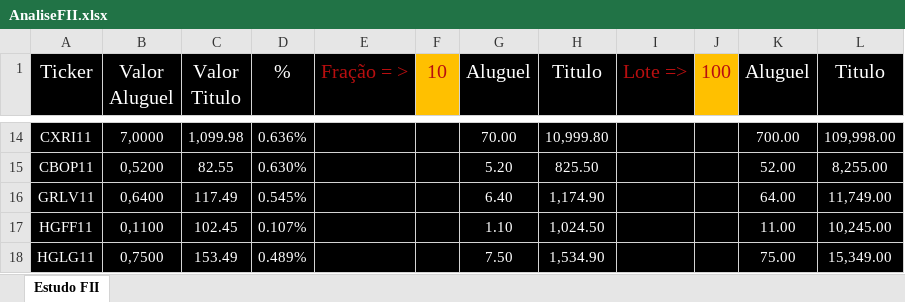
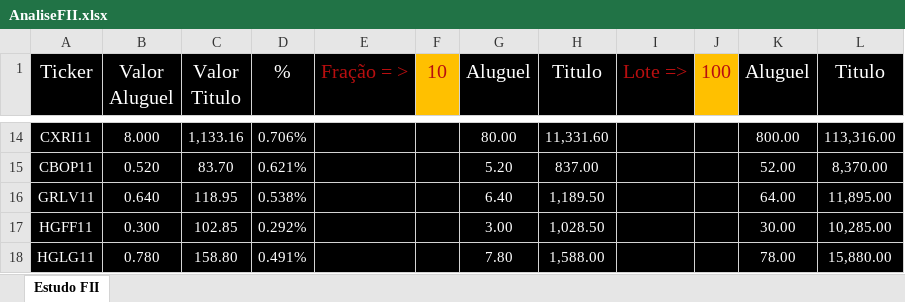
Before and after one commit to ed9bh/AnotacoesEstudosBackPythonLSP, an Excel workbook: Home/fii/AnaliseFII.xlsx, sheet Estudo FII, drawn as a sheet; only a part is shown, gaps mark what is left out; values as stored, in another font and other column widths than the file's, no borders; the diff covers the shown part only; the diff names each change by its address in the sheet, - before the commit and + after, or states it on an @@ line.

```diff
--- a/Home/fii/AnaliseFII.xlsx (sheet Estudo FII)
+++ b/Home/fii/AnaliseFII.xlsx (sheet Estudo FII)
-B14 (Valor Aluguel): 7,0000
+B14 (Valor Aluguel): 8.000
-C14 (Valor Titulo): 1,099.98
+C14 (Valor Titulo): 1,133.16
-D14 (%): 0.636%
+D14 (%): 0.706%
-G14 (Aluguel): 70.00
+G14 (Aluguel): 80.00
-H14 (Titulo): 10,999.80
+H14 (Titulo): 11,331.60
-K14 (Aluguel): 700.00
+K14 (Aluguel): 800.00
-L14 (Titulo): 109,998.00
+L14 (Titulo): 113,316.00
-B15 (Valor Aluguel): 0,5200
+B15 (Valor Aluguel): 0.520
-C15 (Valor Titulo): 82.55
+C15 (Valor Titulo): 83.70
-D15 (%): 0.630%
+D15 (%): 0.621%
-H15 (Titulo): 825.50
+H15 (Titulo): 837.00
-L15 (Titulo): 8,255.00
+L15 (Titulo): 8,370.00
-B16 (Valor Aluguel): 0,6400
+B16 (Valor Aluguel): 0.640
-C16 (Valor Titulo): 117.49
+C16 (Valor Titulo): 118.95
-D16 (%): 0.545%
+D16 (%): 0.538%
-H16 (Titulo): 1,174.90
+H16 (Titulo): 1,189.50
-L16 (Titulo): 11,749.00
+L16 (Titulo): 11,895.00
-B17 (Valor Aluguel): 0,1100
+B17 (Valor Aluguel): 0.300
-C17 (Valor Titulo): 102.45
+C17 (Valor Titulo): 102.85
-D17 (%): 0.107%
+D17 (%): 0.292%
-G17 (Aluguel): 1.10
+G17 (Aluguel): 3.00
-H17 (Titulo): 1,024.50
+H17 (Titulo): 1,028.50
-K17 (Aluguel): 11.00
+K17 (Aluguel): 30.00
-L17 (Titulo): 10,245.00
+L17 (Titulo): 10,285.00
-B18 (Valor Aluguel): 0,7500
+B18 (Valor Aluguel): 0.780
-C18 (Valor Titulo): 153.49
+C18 (Valor Titulo): 158.80
-D18 (%): 0.489%
+D18 (%): 0.491%
-G18 (Aluguel): 7.50
+G18 (Aluguel): 7.80
-H18 (Titulo): 1,534.90
+H18 (Titulo): 1,588.00
-K18 (Aluguel): 75.00
+K18 (Aluguel): 78.00
-L18 (Titulo): 15,349.00
+L18 (Titulo): 15,880.00
```
Also changed, not shown: 5 added rows and 770 edited cells elsewhere in this sheet, formulas that keep their value, 4 other files.
